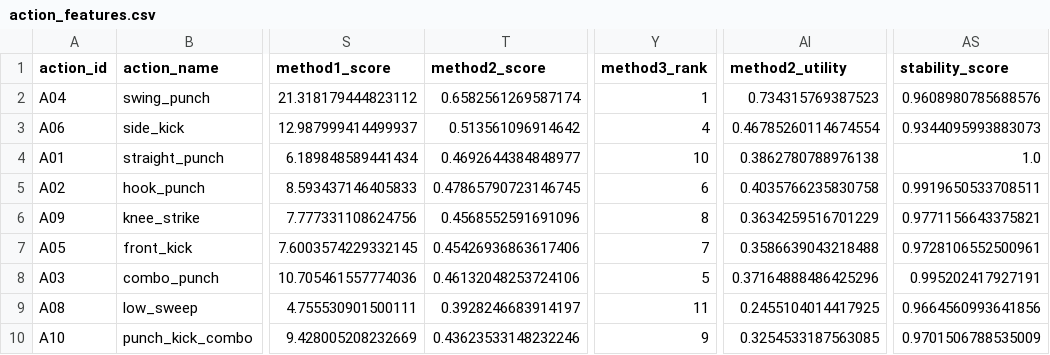
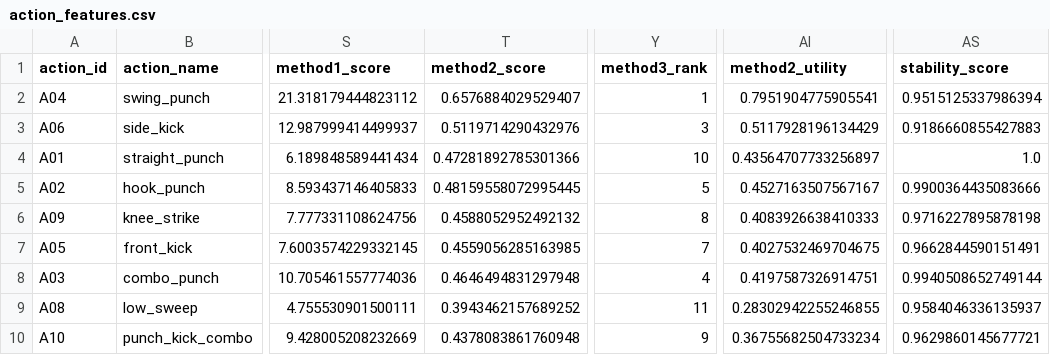
Before and after one commit to OrangeSheep1/MathorCup2026-B-Robot-Strategy, a CSV file: data/interim/action_features.csv, drawn as a sheet; only a part is shown, gaps mark what is left out; the diff covers the shown part only; the diff names each change by its address in the sheet, - before the commit and + after, or states it on an @@ line.

```diff
--- a/data/interim/action_features.csv
+++ b/data/interim/action_features.csv
-T2 (method2_score): 0.6582561269587174
+T2 (method2_score): 0.6576884029529407
-AI2 (method2_utility): 0.734315769387523
+AI2 (method2_utility): 0.7951904775905541
-AS2 (stability_score): 0.9608980785688576
+AS2 (stability_score): 0.9515125337986394
-T3 (method2_score): 0.513561096914642
+T3 (method2_score): 0.5119714290432976
-Y3 (method3_rank): 4
+Y3 (method3_rank): 3
-AI3 (method2_utility): 0.46785260114674554
+AI3 (method2_utility): 0.5117928196134429
-AS3 (stability_score): 0.9344095993883073
+AS3 (stability_score): 0.9186660855427883
-T4 (method2_score): 0.4692644384848977
+T4 (method2_score): 0.47281892785301366
-AI4 (method2_utility): 0.3862780788976138
+AI4 (method2_utility): 0.43564707733256897
-T5 (method2_score): 0.47865790723146745
+T5 (method2_score): 0.48159558072995445
-Y5 (method3_rank): 6
+Y5 (method3_rank): 5
-AI5 (method2_utility): 0.4035766235830758
+AI5 (method2_utility): 0.4527163507567167
-AS5 (stability_score): 0.9919650533708511
+AS5 (stability_score): 0.9900364435083666
-T6 (method2_score): 0.4568552591691096
+T6 (method2_score): 0.4588052952492132
-AI6 (method2_utility): 0.3634259516701229
+AI6 (method2_utility): 0.4083926638410333
-AS6 (stability_score): 0.9771156643375821
+AS6 (stability_score): 0.9716227895878198
-T7 (method2_score): 0.45426936863617406
+T7 (method2_score): 0.4559056285163985
-AI7 (method2_utility): 0.3586639043218488
+AI7 (method2_utility): 0.4027532469704675
-AS7 (stability_score): 0.9728106552500961
+AS7 (stability_score): 0.9662844590151491
-T8 (method2_score): 0.46132048253724106
+T8 (method2_score): 0.4646494831297948
-Y8 (method3_rank): 5
+Y8 (method3_rank): 4
-AI8 (method2_utility): 0.37164888486425296
+AI8 (method2_utility): 0.4197587326914751
-AS8 (stability_score): 0.995202417927191
+AS8 (stability_score): 0.9940508652749144
-T9 (method2_score): 0.3928246683914197
+T9 (method2_score): 0.3943462157689252
-AI9 (method2_utility): 0.2455104014417925
+AI9 (method2_utility): 0.28302942255246855
-AS9 (stability_score): 0.9664560993641856
+AS9 (stability_score): 0.9584046336135937
-T10 (method2_score): 0.43623533148232246
+T10 (method2_score): 0.4378083861760948
-AI10 (method2_utility): 0.3254533187563085
+AI10 (method2_utility): 0.36755682504733234
-AS10 (stability_score): 0.9701506788535009
+AS10 (stability_score): 0.9629860145677721
```
Also changed, not shown: 17 edited cells elsewhere in this file, data/interim/counter_chain.csv, data/interim/defense_matchup.csv, 15 other files.
